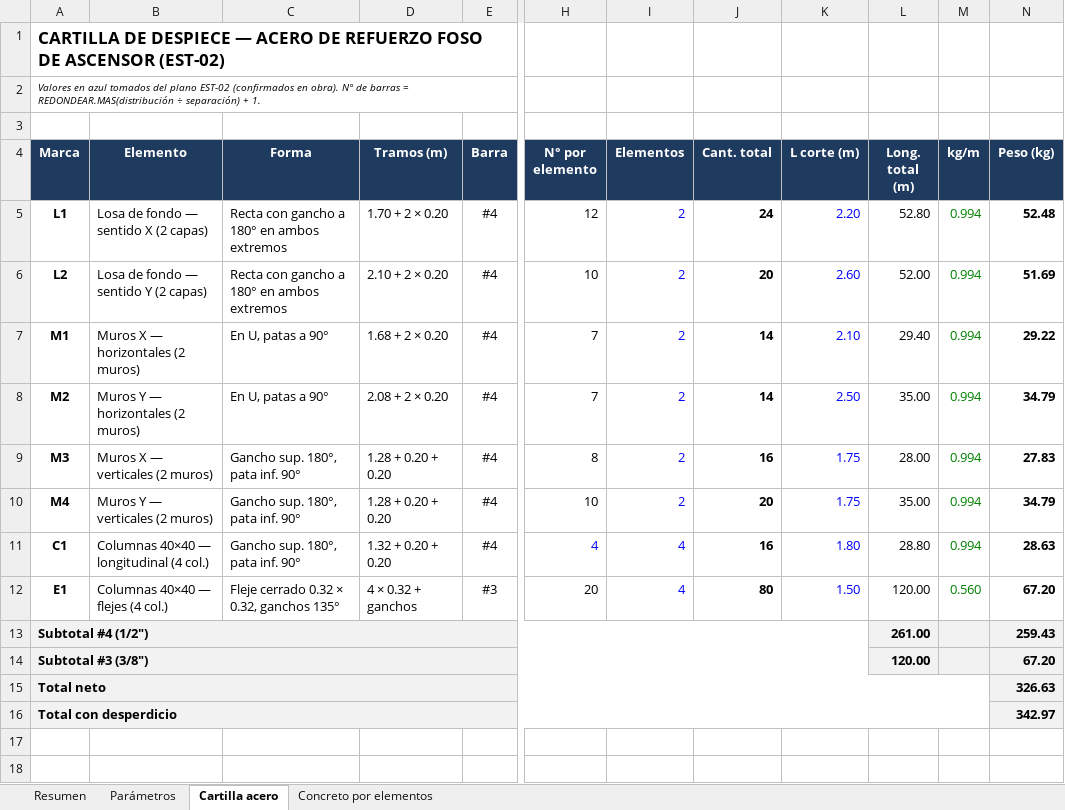
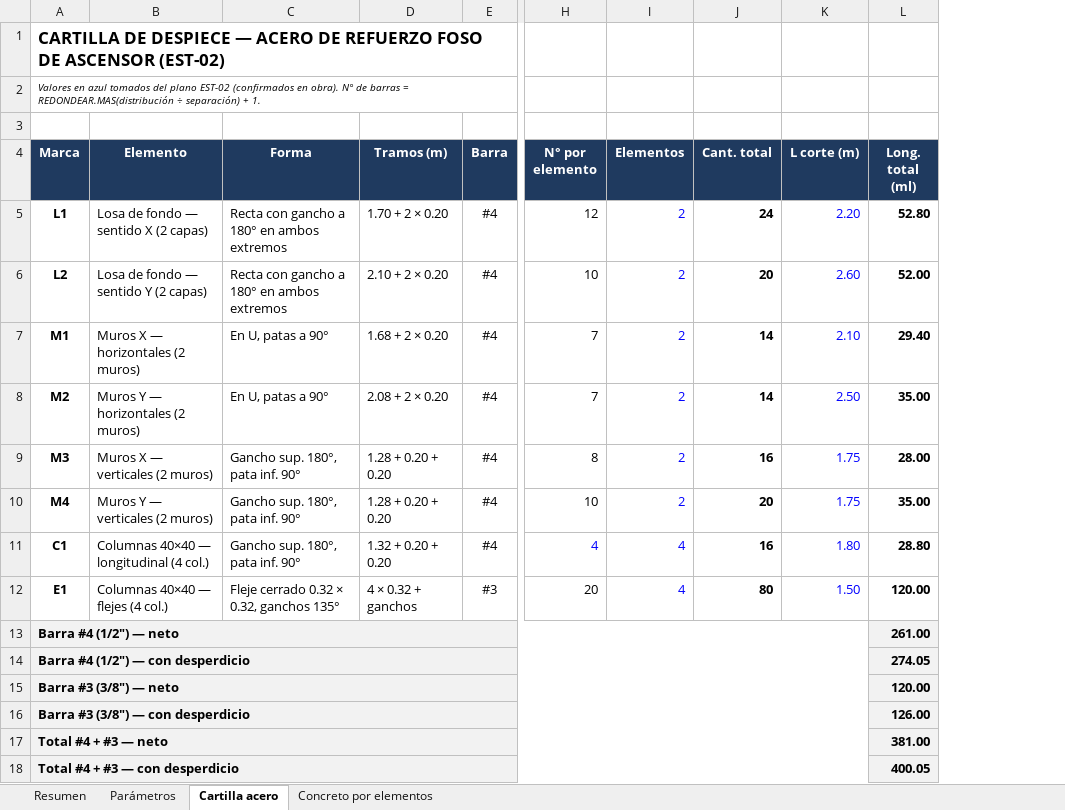
Before and after one commit to monarqardila-arq/multifamiliar-herrera-dashboard, an Excel workbook: cantidades/Foso_Ascensor_Acero_Concreto.xlsx, sheet Cartilla acero, drawn as a sheet; only a part is shown, gaps mark what is left out; values as stored, in another font and other column widths than the file's, no borders; removed rows and columns are numbered as before the commit, all else as after; rows hold the shown columns only; the diff names each change by its address in the sheet, - before the commit and + after, or states it on an @@ line.

```diff
--- a/cantidades/Foso_Ascensor_Acero_Concreto.xlsx (sheet Cartilla acero)
+++ b/cantidades/Foso_Ascensor_Acero_Concreto.xlsx (sheet Cartilla acero)
-column M (kg/m), rows 5-12: 0.994 | 0.994 | 0.994 | 0.994 | 0.994 | 0.994 | 0.994 | 0.560
-column N (Peso (kg)), rows 5-14: 52.48 | 51.69 | 29.22 | 34.79 | 27.83 | 34.79 | 28.63 | 67.20 | 259.43 | 67.20
-L4: Long. total (m)
+L4: Long. total (ml)
-L5:L12 bold: off
+L5:L12 bold: on
-A13 (Marca): Subtotal #4 (1/2")
+A13 (Marca): Barra #4 (1/2") — neto
+row 14: Barra #4 (1/2") — con desperdicio |  |  |  |  |  |  |  |  | 274.05
-A15 (Marca): Subtotal #3 (3/8")
+A15 (Marca): Barra #3 (3/8") — neto
-row 15: Total neto |  |  |  |  |  |  |  |  |  |  | 326.63
-row 16: Total con desperdicio |  |  |  |  |  |  |  |  |  |  | 342.97
+row 16: Barra #3 (3/8") — con desperdicio |  |  |  |  |  |  |  |  | 126.00
+row 17: Total #4 + #3 — neto |  |  |  |  |  |  |  |  | 381.00
+row 18: Total #4 + #3 — con desperdicio |  |  |  |  |  |  |  |  | 400.05
```
Also changed, not shown: sheet Resumen, sheet Parámetros, sheet Concreto por elementos, cantidades/Cantidades_Multifamiliar_Herrera.xlsx, 5 other files.
